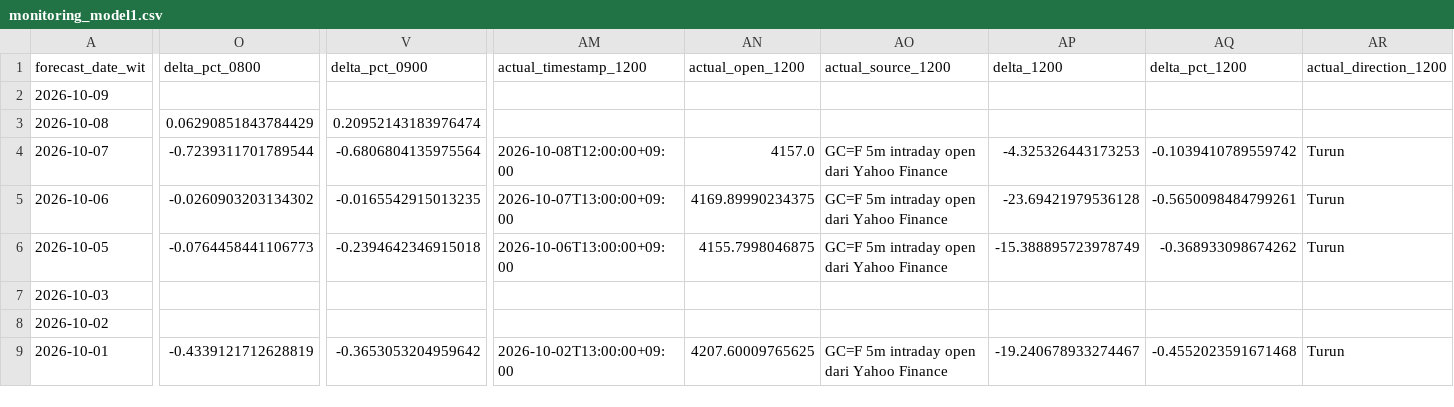
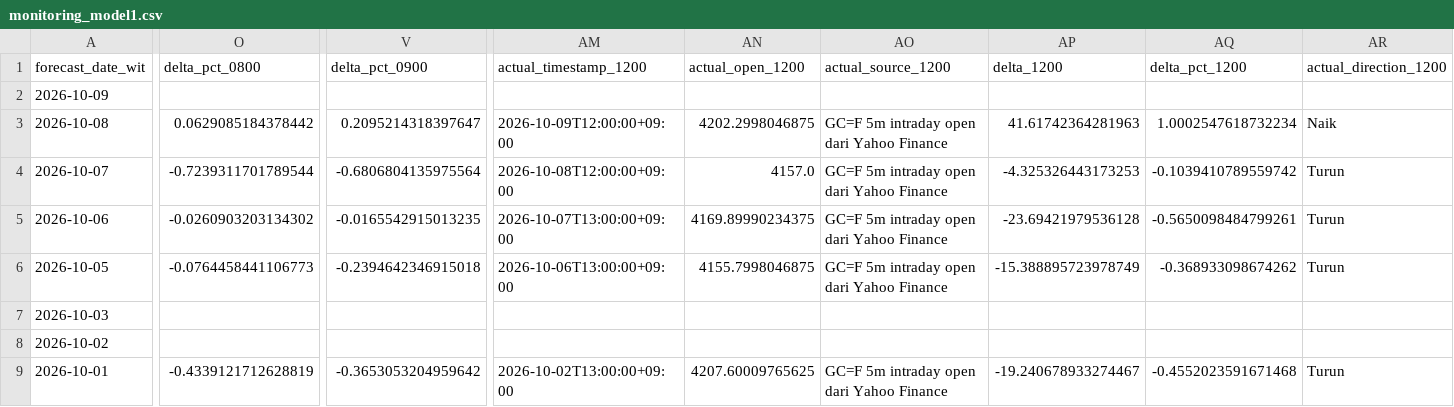
Before and after one commit to geraldinbatubara-cyber/Prediksi-XAU-USD, a CSV file: data/monitoring_model1.csv, drawn as a sheet; only a part is shown, gaps mark what is left out; the diff covers the shown part only; the diff names each change by its address in the sheet, - before the commit and + after, or states it on an @@ line.

```diff
--- a/data/monitoring_model1.csv
+++ b/data/monitoring_model1.csv
-O3 (delta_pct_0800): 0.06290851843784429
+O3 (delta_pct_0800): 0.0629085184378442
-V3 (delta_pct_0900): 0.20952143183976474
+V3 (delta_pct_0900): 0.2095214318397647
-AM3 (actual_timestamp_1200): (empty)
+AM3 (actual_timestamp_1200): 2026-10-09T12:00:00+09:00
-AN3 (actual_open_1200): (empty)
+AN3 (actual_open_1200): 4202.2998046875
-AO3 (actual_source_1200): (empty)
+AO3 (actual_source_1200): GC=F 5m intraday open dari Yahoo Finance
-AP3 (delta_1200): (empty)
+AP3 (delta_1200): 41.61742364281963
-AQ3 (delta_pct_1200): (empty)
+AQ3 (delta_pct_1200): 1.0002547618732234
-AR3 (actual_direction_1200): (empty)
+AR3 (actual_direction_1200): Naik
```
Also changed, not shown: 3 edited cells elsewhere in this file, data/monitoring.csv.
